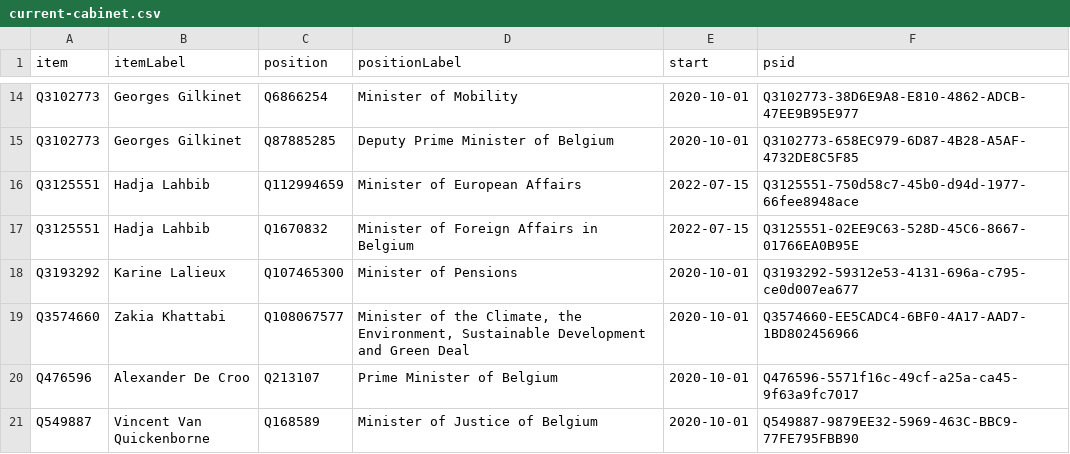
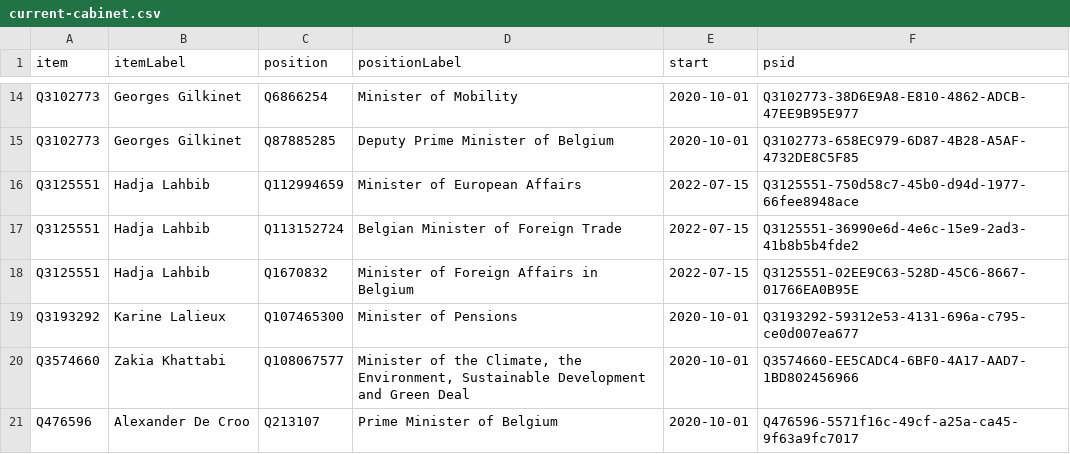
Before and after one commit to every-politician-scrapers/belgium-cabinet, a CSV file: wikidata/results/current-cabinet.csv, drawn as a sheet; only a part is shown, gaps mark what is left out; the shorter side is filled out with more unchanged rows.

```diff
--- a/wikidata/results/current-cabinet.csv
+++ b/wikidata/results/current-cabinet.csv
@@ -16,2 +16,3 @@ Q3102773,Georges Gilkinet,Q87885285,Deputy Prime Minister of Belgium,2020-10-01,
 Q3125551,Hadja Lahbib,Q112994659,Minister of European Affairs,2022-07-15,Q3125551-750d58c7-45b0-d94d-1977-66fee8948ace
+Q3125551,Hadja Lahbib,Q113152724,Belgian Minister of Foreign Trade,2022-07-15,Q3125551-36990e6d-4e6c-15e9-2ad3-41b8b5b4fde2
 Q3125551,Hadja Lahbib,Q1670832,Minister of Foreign Affairs in Belgium,2022-07-15,Q3125551-02EE9C63-528D-45C6-8667-01766EA0B95E
```
Also changed, not shown: wikidata/results/all-cabinets.csv.
